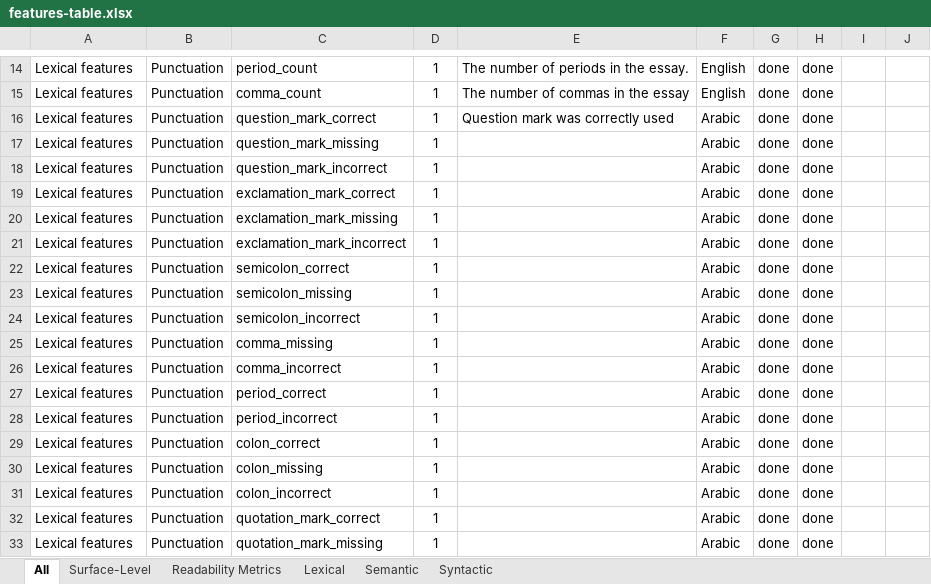
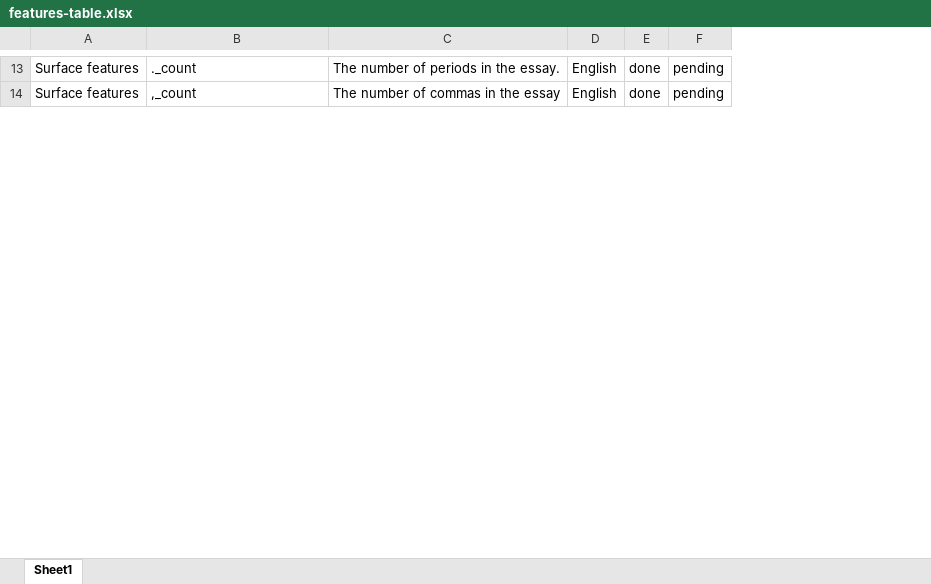
Before and after one commit to Maroibo/AES_features, an Excel workbook: features-table.xlsx, sheet Sheet1, drawn as a sheet; only a part is shown, gaps mark what is left out; values as stored, in another font and other column widths than the file's, no borders; charts and pictures and table styles not drawn; removed rows and columns are numbered as before the commit, all else as after; the diff covers the shown part only; the diff names each change by its address in the sheet, - before the commit and + after, or states it on an @@ line.

```diff
--- a/features-table.xlsx (sheet Sheet1)
+++ b/features-table.xlsx (sheet Sheet1)
-sheet tab: All
+sheet tab: Sheet1
-sheet tab: Surface-Level
-sheet tab: Readability Metrics
-sheet tab: Lexical
-sheet tab: Semantic
-sheet tab: Syntactic
-column B, rows 14-15: Punctuation | Punctuation
-column D, rows 14-15: 1 | 1
-column G, rows 14-15: done | done
-column I, empty
-column J, empty
+column F, rows 13-14: pending | pending
-A13:A14: Lexical features
+A13:A14: Surface features
-B13: period_count
+B13: ._count
-B14: comma_count
+B14: ,_count
-row 16: Lexical features | Punctuation | question_mark_correct | 1 | Question mark was correctly used | Arabic | done | done
-row 17: Lexical features | Punctuation | question_mark_missing | 1 |  | Arabic | done | done
-row 18: Lexical features | Punctuation | question_mark_incorrect | 1 |  | Arabic | done | done
-row 19: Lexical features | Punctuation | exclamation_mark_correct | 1 |  | Arabic | done | done
-row 20: Lexical features | Punctuation | exclamation_mark_missing | 1 |  | Arabic | done | done
-row 21: Lexical features | Punctuation | exclamation_mark_incorrect | 1 |  | Arabic | done | done
-row 22: Lexical features | Punctuation | semicolon_correct | 1 |  | Arabic | done | done
-row 23: Lexical features | Punctuation | semicolon_missing | 1 |  | Arabic | done | done
-row 24: Lexical features | Punctuation | semicolon_incorrect | 1 |  | Arabic | done | done
-row 25: Lexical features | Punctuation | comma_missing | 1 |  | Arabic | done | done
-row 26: Lexical features | Punctuation | comma_incorrect | 1 |  | Arabic | done | done
-row 27: Lexical features | Punctuation | period_correct | 1 |  | Arabic | done | done
-row 28: Lexical features | Punctuation | period_incorrect | 1 |  | Arabic | done | done
-row 29: Lexical features | Punctuation | colon_correct | 1 |  | Arabic | done | done
-row 30: Lexical features | Punctuation | colon_missing | 1 |  | Arabic | done | done
-row 31: Lexical features | Punctuation | colon_incorrect | 1 |  | Arabic | done | done
-row 32: Lexical features | Punctuation | quotation_mark_correct | 1 |  | Arabic | done | done
-row 33: Lexical features | Punctuation | quotation_mark_missing | 1 |  | Arabic | done | done
```
Also changed, not shown: other rows of this sheet, charts or pictures.
